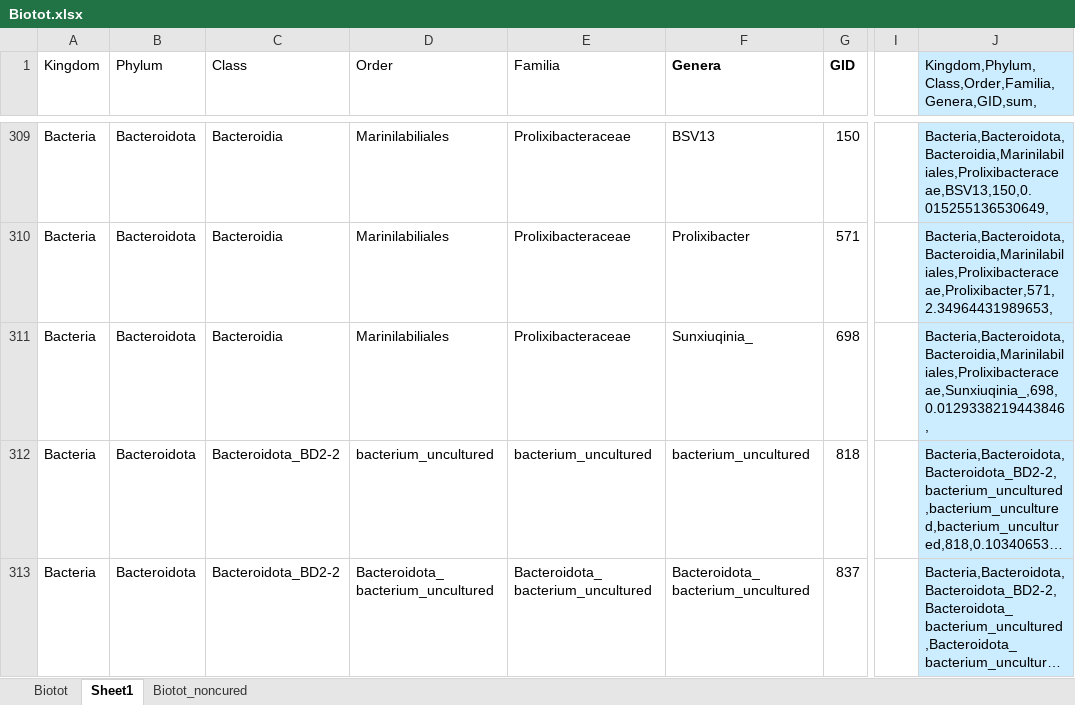
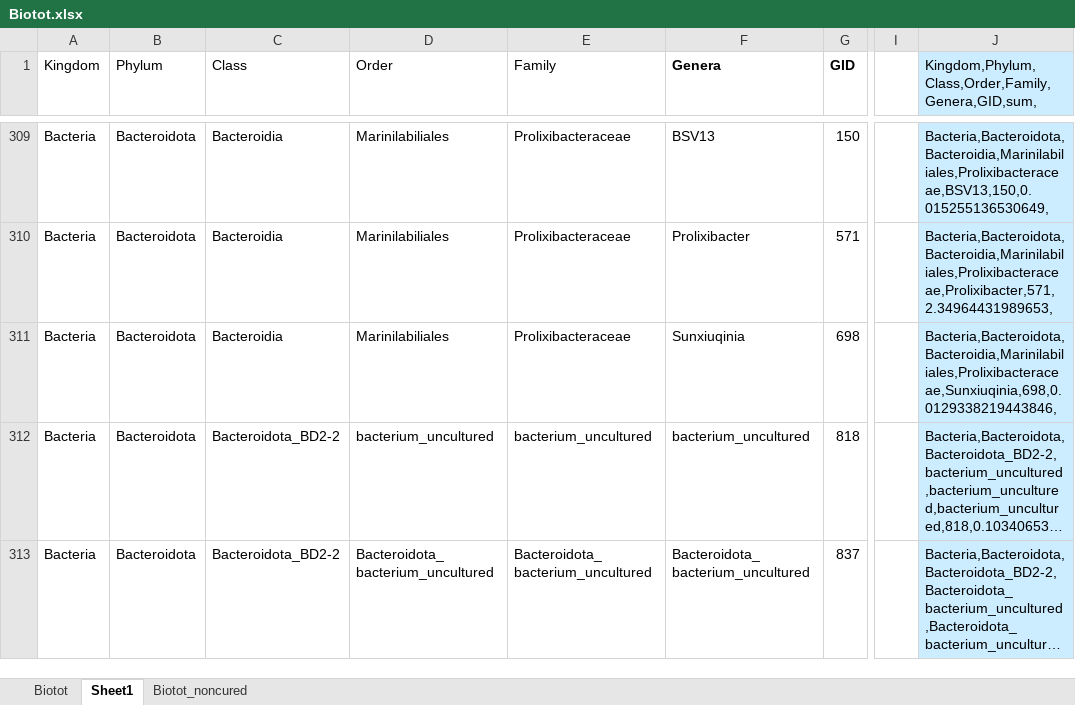
Before and after one commit to MagicAlex238/2_Micro, an Excel workbook: data/Biotot.xlsx, sheet Sheet1, drawn as a sheet; only a part is shown, gaps mark what is left out; long unchanged cells end in …; values as stored, in another font and other column widths than the file's, no borders; charts and pictures not drawn; the diff names each change by its address in the sheet, - before the commit and + after, or states it on an @@ line.

Commit message:
harmonisation from old bacteria to GTDB

```diff
--- a/data/Biotot.xlsx (sheet Sheet1)
+++ b/data/Biotot.xlsx (sheet Sheet1)
-E1: Familia
+E1: Family
-J1: Kingdom,Phylum,Class,Order,Familia,Genera,GID,sum,
+J1: Kingdom,Phylum,Class,Order,Family,Genera,GID,sum,
-F311 (Genera): Sunxiuqinia_
+F311 (Genera): Sunxiuqinia
-J311: Bacteria,Bacteroidota,Bacteroidia,Marinilabiliales,Prolixibacteraceae,Sunxiuqinia_,698,0.0129338219443846,
+J311: Bacteria,Bacteroidota,Bacteroidia,Marinilabiliales,Prolixibacteraceae,Sunxiuqinia,698,0.0129338219443846,
```
Also changed, not shown: sheet Biotot, charts or pictures, 2 other files.
